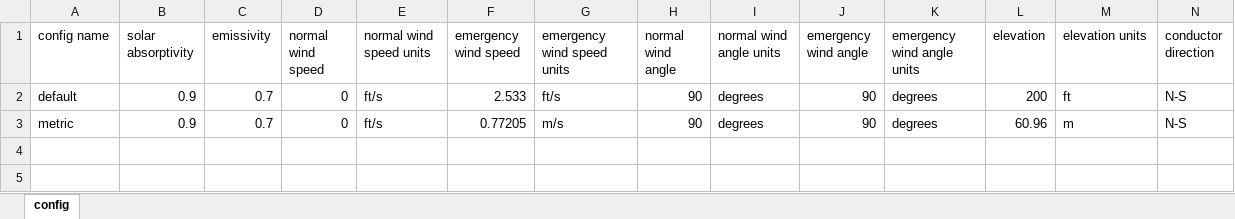
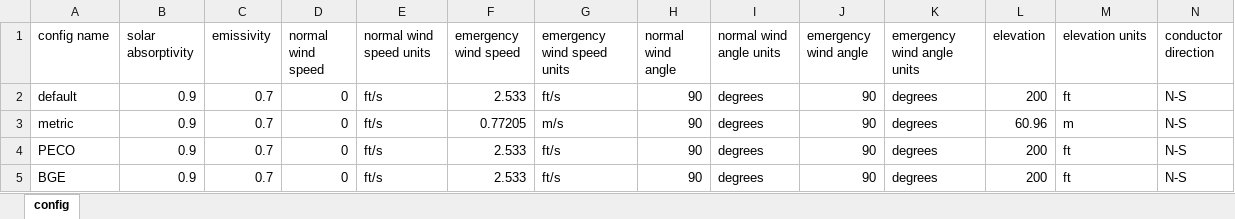
Before and after one commit to Topo-png/IEEE738-2012, an Excel workbook: Sample/config-sample.xlsx, sheet config, drawn as a sheet; only a part is shown; values as stored, in another font and other column widths than the file's, no borders; rows hold the shown columns only; the diff names each change by its address in the sheet, - before the commit and + after, or states it on an @@ line.

```diff
--- a/Sample/config-sample.xlsx (sheet config)
+++ b/Sample/config-sample.xlsx (sheet config)
+row 4: PECO | 0.9 | 0.7 | 0 | ft/s | 2.533 | ft/s | 90 | degrees | 90 | degrees | 200 | ft | N-S
+row 5: BGE | 0.9 | 0.7 | 0 | ft/s | 2.533 | ft/s | 90 | degrees | 90 | degrees | 200 | ft | N-S
```
Also changed, not shown: Sample/Conductor_Prop-Sample.xlsx, 1 other file.
